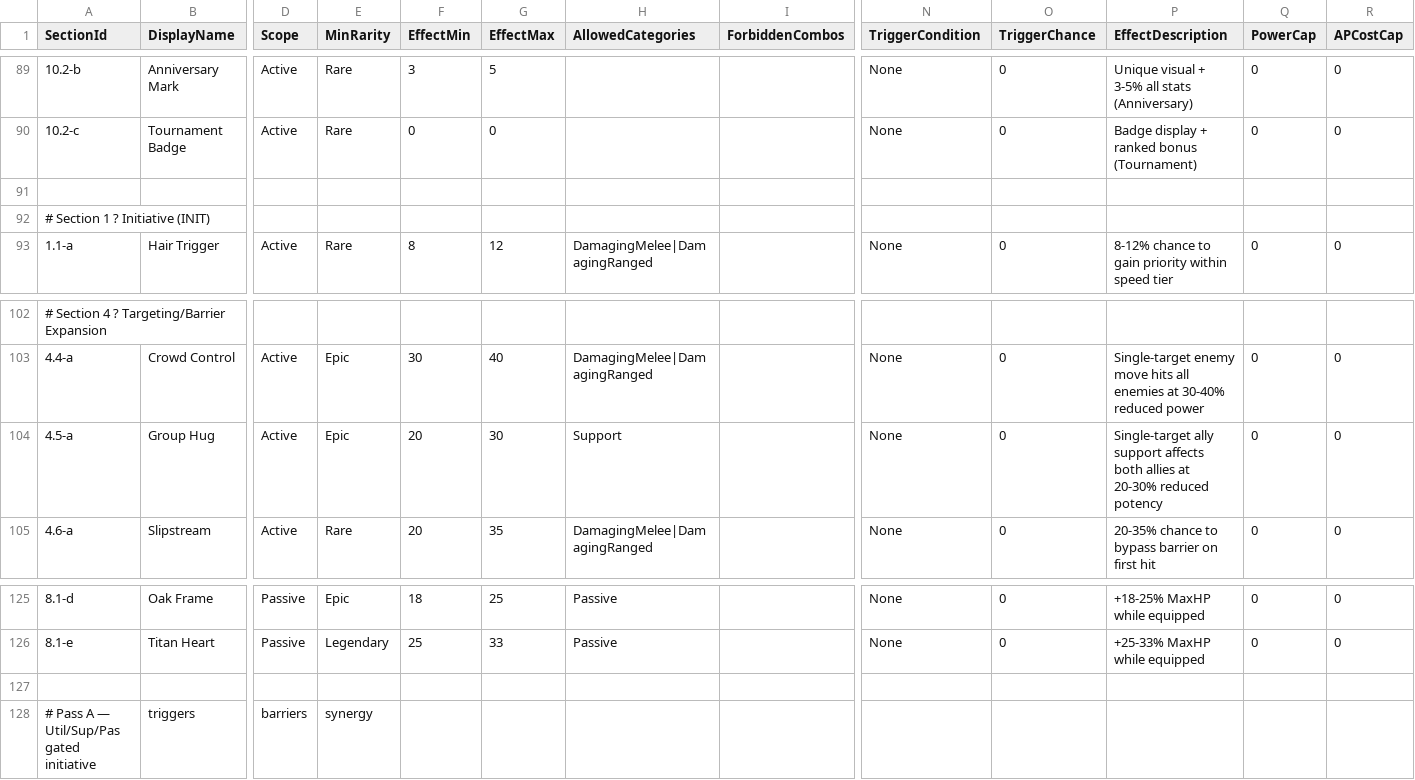
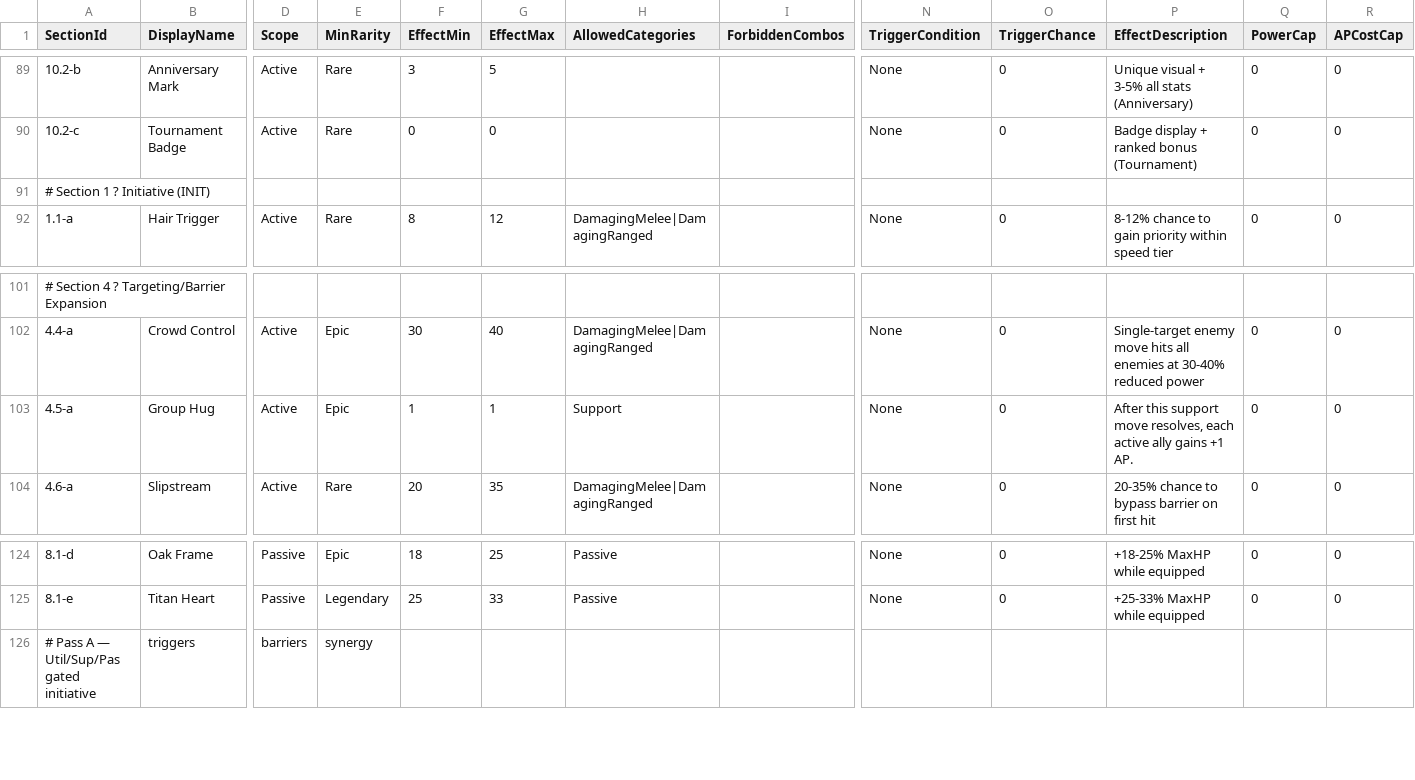
Before and after one commit to Cronusart/Chainbound, a CSV file: Docs/Specs/Combat/Data/Modifiers.csv, drawn as a sheet; only a part is shown, gaps mark what is left out; removed rows and columns are numbered as before the commit, all else as after; rows hold the shown columns only; the diff names each change by its address in the sheet, - before the commit and + after, or states it on an @@ line.

```diff
--- a/Docs/Specs/Combat/Data/Modifiers.csv
+++ b/Docs/Specs/Combat/Data/Modifiers.csv
-row 91: (empty)
-F103 (EffectMin): 20
+F103 (EffectMin): 1
-G103 (EffectMax): 30
+G103 (EffectMax): 1
-P103 (EffectDescription): Single-target ally support affects both allies at 20-30% reduced potency
+P103 (EffectDescription): After this support move resolves, each active ally gains +1 AP.
-row 127: (empty)
```
Also changed, not shown: Docs/Specs/Combat/Data/Moves.csv, Docs/Specs/Combat/Data/Statuses.csv, 28 other files.
